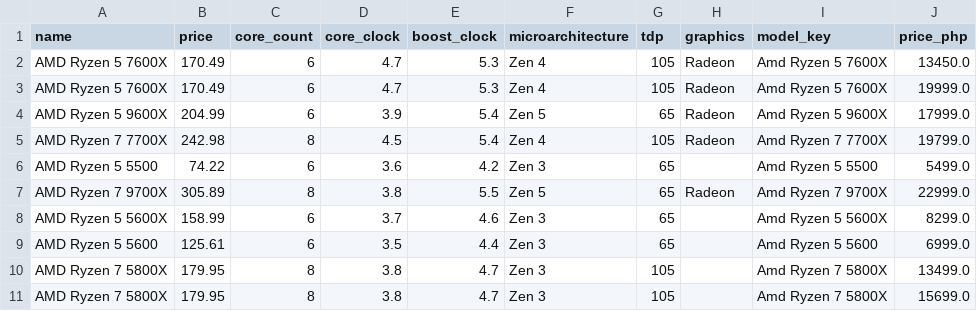
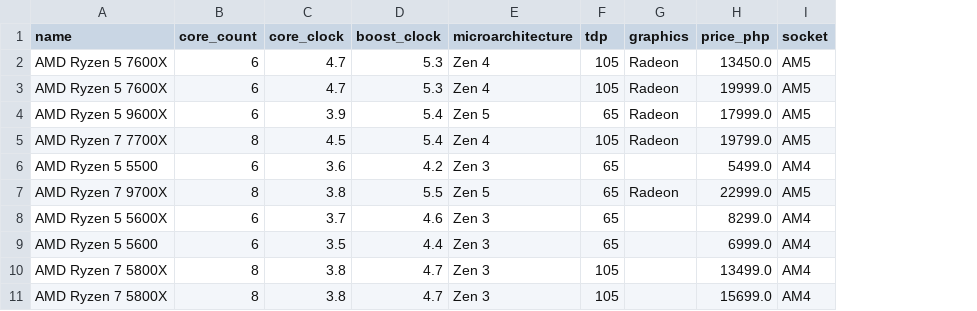
Before and after one commit to nmarcusg/python-pcparts-cleaner, a CSV file: data/processed/cpus_merged.csv, drawn as a sheet; only a part is shown; removed rows and columns are numbered as before the commit, all else as after; the diff names each change by its address in the sheet, - before the commit and + after, or states it on an @@ line.

Commit message:
removed redundant columns, added sockets

```diff
--- a/data/processed/cpus_merged.csv
+++ b/data/processed/cpus_merged.csv
-column B (price), rows 2-11: 170.49 | 170.49 | 204.99 | 242.98 | 74.22 | 305.89 | 158.99 | 125.61 | 179.95 | 179.95
-column I (model_key), rows 2-11: Amd Ryzen 5 7600X | Amd Ryzen 5 7600X | Amd Ryzen 5 9600X | Amd Ryzen 7 7700X | Amd Ryzen 5 5500 | Amd Ryzen 7 9700X | Amd Ryzen 5 5600X | Amd Ryzen 5 5600 | Amd Ryzen 7 5800X | Amd Ryzen 7 5800X
+column I (socket), rows 2-11: AM5 | AM5 | AM5 | AM5 | AM4 | AM5 | AM4 | AM4 | AM4 | AM4
```
Also changed, not shown: 1 other file.
